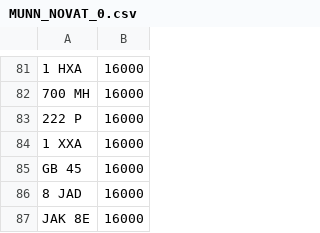
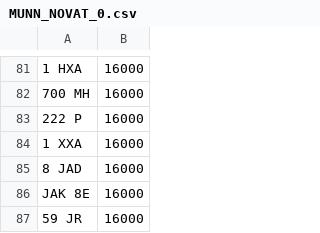
Before and after one commit to martinsumner/simplyreg, a CSV file: csv/MUNN_NOVAT_0.csv, drawn as a sheet; only a part is shown, gaps mark what is left out; the shorter side is filled out with more unchanged rows; the diff names each change by its address in the sheet, - before the commit and + after, or states it on an @@ line.

Commit message:
Update MUNN_NOVAT_0.csv

```diff
--- a/csv/MUNN_NOVAT_0.csv
+++ b/csv/MUNN_NOVAT_0.csv
-row 85: GB 45 | 16000
```
